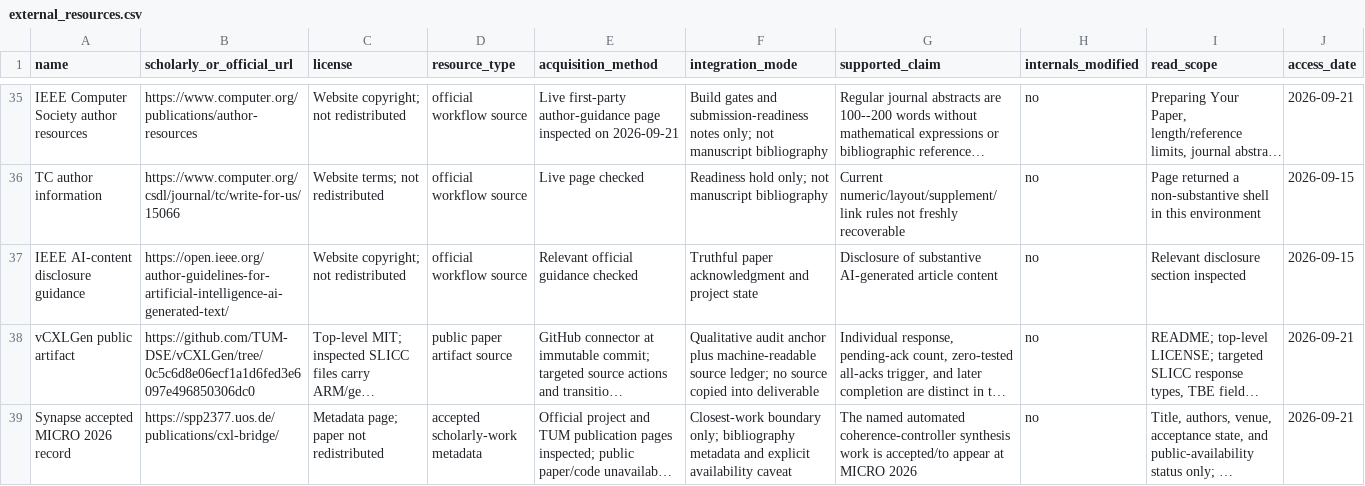
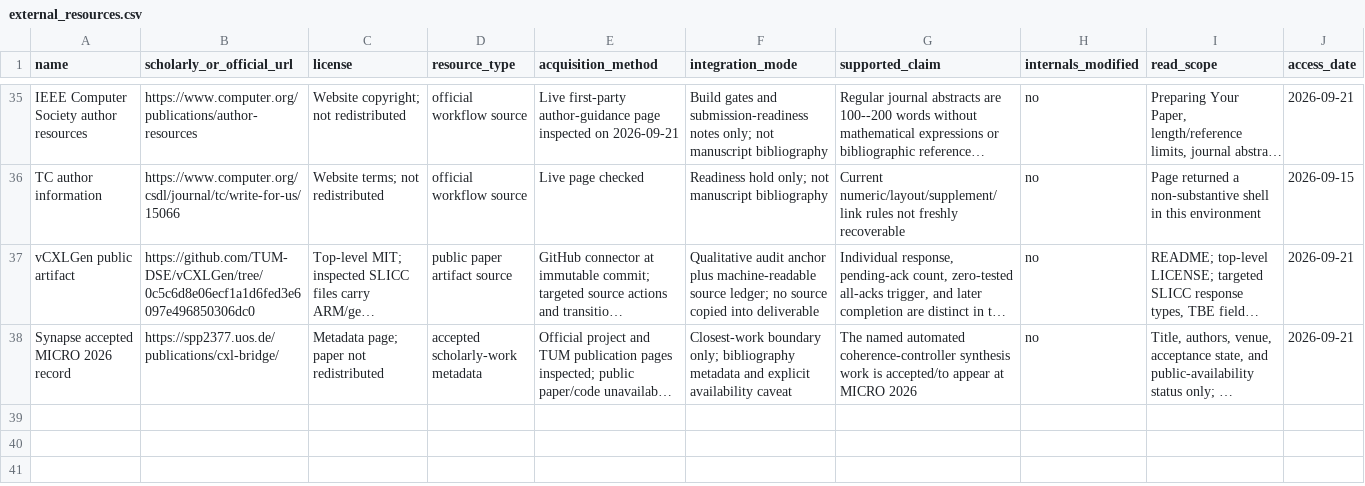
Before and after one commit to Haoyi-Zhang/GrantContract-code, a CSV file: external_resources.csv, drawn as a sheet; only a part is shown, gaps mark what is left out; long unchanged cells end in …; the diff names each change by its address in the sheet, - before the commit and + after, or states it on an @@ line.

Commit message:
Clarify research scope and simplify companion metadata

```diff
--- a/external_resources.csv
+++ b/external_resources.csv
-row 37: IEEE AI-content disclosure guidance | https://open.ieee.org/author-guidelines-for-artificial-intelligence-ai-generated-text/ | Website copyright; not redistributed | official workflow source | Relevant official guidance checked | Truthful paper acknowledgment and project state | Disclosure of substantive AI-generated article content | no | Relevant disclosure section inspected | 2026-09-15
```
